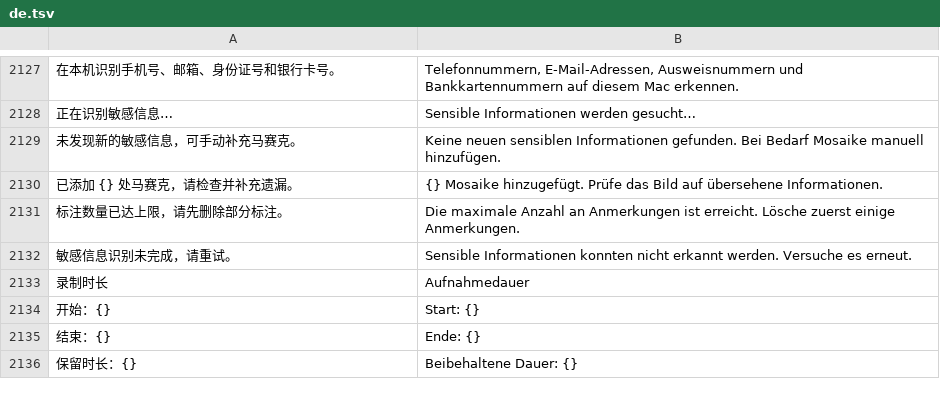
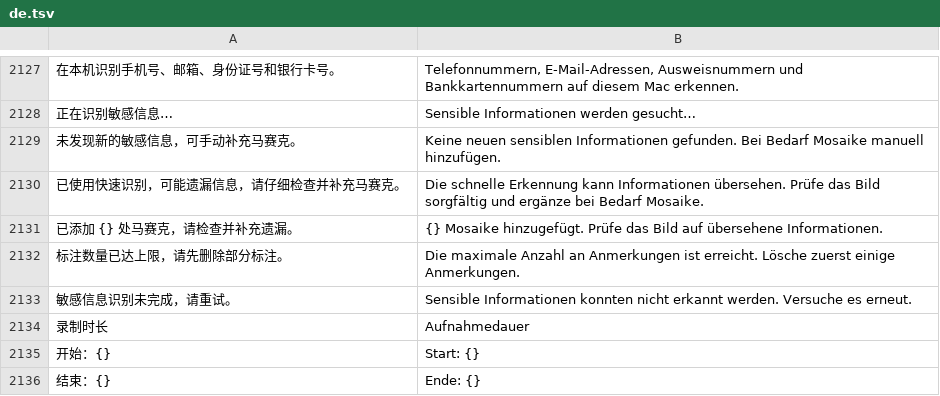
Before and after one commit to ysicing/XStats, a TSV file: Packages/XStatsKit/Sources/Localization/Resources/de.tsv, drawn as a sheet; only a part is shown, gaps mark what is left out; the shorter side is filled out with more unchanged rows; the diff names each change by its address in the sheet, - before the commit and + after, or states it on an @@ line.

```diff
--- a/Packages/XStatsKit/Sources/Localization/Resources/de.tsv
+++ b/Packages/XStatsKit/Sources/Localization/Resources/de.tsv
+row 2130: 已使用快速识别，可能遗漏信息，请仔细检查并补充马赛克。 | Die schnelle Erkennung kann Informationen übersehen. Prüfe das Bild sorgfältig und ergänze bei Bedarf Mosaike.
```
Also changed, not shown: Packages/XStatsKit/Sources/Localization/Resources/ar.tsv, Packages/XStatsKit/Sources/Localization/Resources/es.tsv, 10 other files.
